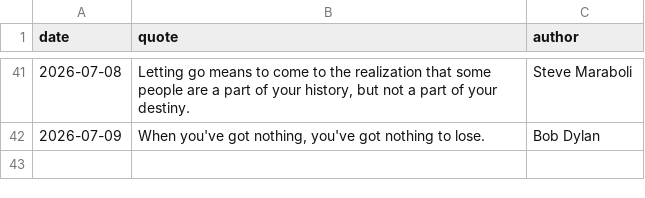
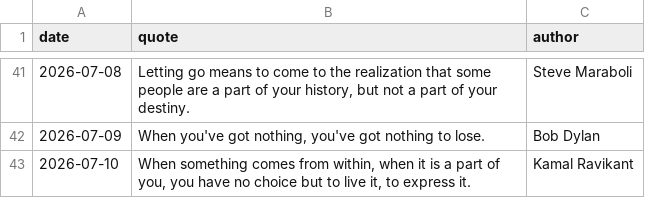
Before and after one commit to forst-dev/daily-quote, a CSV file: quotes.csv, drawn as a sheet; only a part is shown, gaps mark what is left out; the diff names each change by its address in the sheet, - before the commit and + after, or states it on an @@ line.

```diff
--- a/quotes.csv
+++ b/quotes.csv
+row 43: 2026-07-10 | When something comes from within, when it is a part of you, you have no choice but to live it, to express it. | Kamal Ravikant
```
Also changed, not shown: 1 other file.
